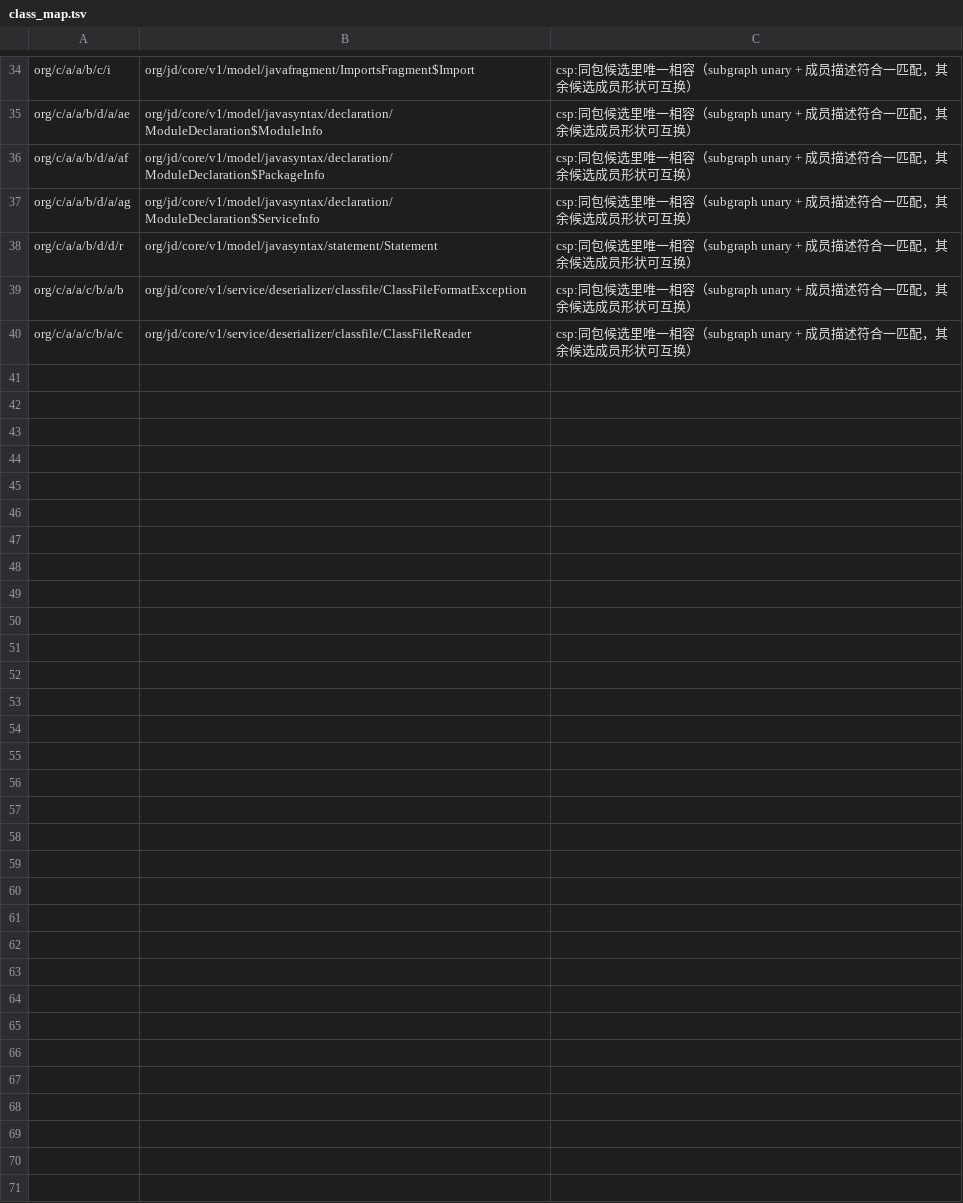
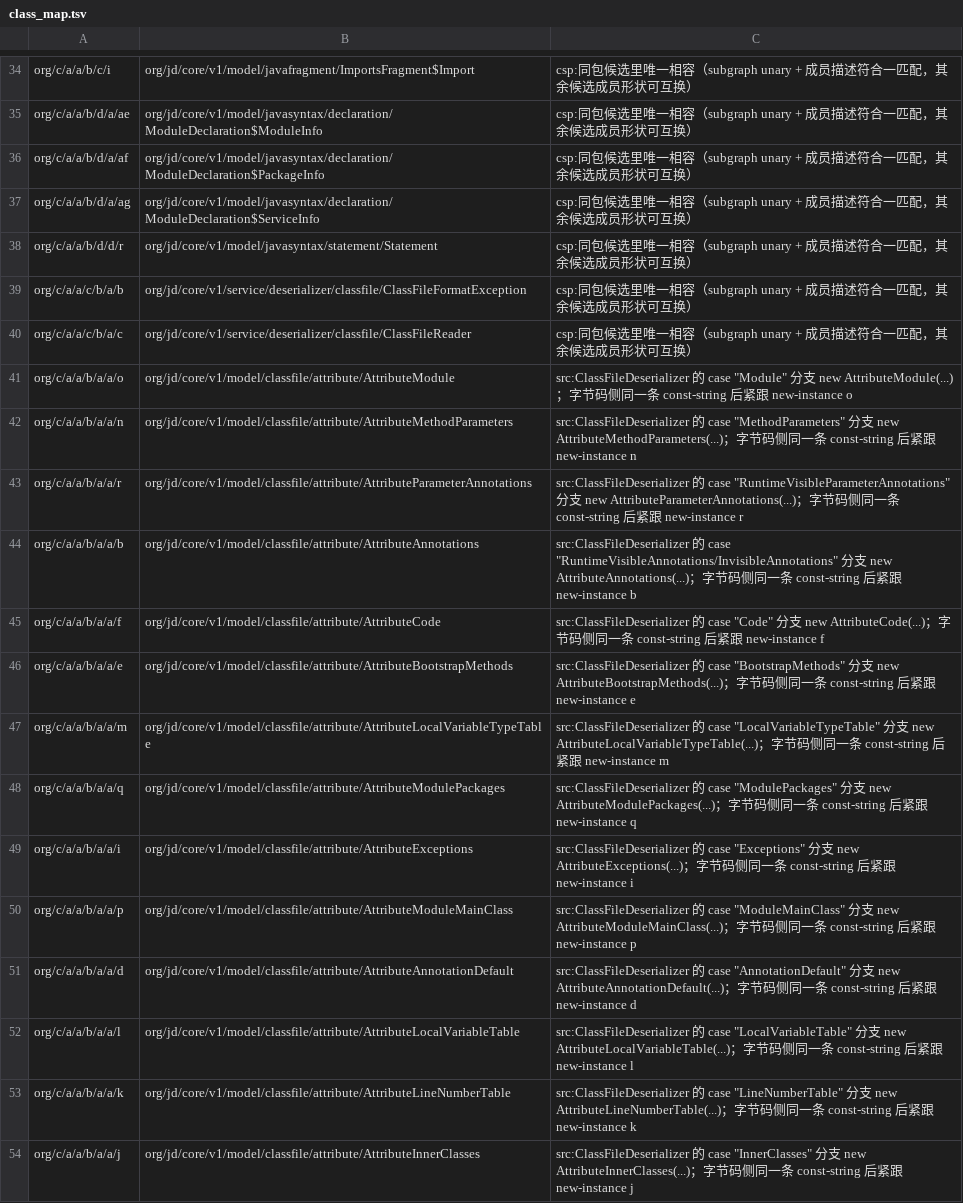
Before and after one commit to f401/MyAIDEProEnchanted, a TSV file: jobs/jdcore/class_map.tsv, drawn as a sheet; only a part is shown, gaps mark what is left out.

Commit message:
jdcore: attribute 14 类（ClassFileDeserializer 的 case 分支 + const-string→new-instance 双证）→ 54/434

```diff
--- a/jobs/jdcore/class_map.tsv
+++ b/jobs/jdcore/class_map.tsv
@@ -40 +40,15 @@ org/c/a/a/c/b/a/b	org/jd/core/v1/service/deserializer/classfile/ClassFileFormatE
 org/c/a/a/c/b/a/c	org/jd/core/v1/service/deserializer/classfile/ClassFileReader	csp:同包候选里唯一相容（subgraph unary + 成员描述符合一匹配，其余候选成员形状可互换）
+org/c/a/a/b/a/a/o	org/jd/core/v1/model/classfile/attribute/AttributeModule	src:ClassFileDeserializer 的 case "Module" 分支 new AttributeModule(...)；字节码侧同一条 const-string 后紧跟 new-instance o
+org/c/a/a/b/a/a/n	org/jd/core/v1/model/classfile/attribute/AttributeMethodParameters	src:ClassFileDeserializer 的 case "MethodParameters" 分支 new AttributeMethodParameters(...)；字节码侧同一条 const-string 后紧跟 new-instance n
+org/c/a/a/b/a/a/r	org/jd/core/v1/model/classfile/attribute/AttributeParameterAnnotations	src:ClassFileDeserializer 的 case "RuntimeVisibleParameterAnnotations" 分支 new AttributeParameterAnnotations(...)；字节码侧同一条 const-string 后紧跟 new-instance r
+org/c/a/a/b/a/a/b	org/jd/core/v1/model/classfile/attribute/AttributeAnnotations	src:ClassFileDeserializer 的 case "RuntimeVisibleAnnotations/InvisibleAnnotations" 分支 new AttributeAnnotations(...)；字节码侧同一条 const-string 后紧跟 new-instance b
+org/c/a/a/b/a/a/f	org/jd/core/v1/model/classfile/attribute/AttributeCode	src:ClassFileDeserializer 的 case "Code" 分支 new AttributeCode(...)；字节码侧同一条 const-string 后紧跟 new-instance f
+org/c/a/a/b/a/a/e	org/jd/core/v1/model/classfile/attribute/AttributeBootstrapMethods	src:ClassFileDeserializer 的 case "BootstrapMethods" 分支 new AttributeBootstrapMethods(...)；字节码侧同一条 const-string 后紧跟 new-instance e
+org/c/a/a/b/a/a/m	org/jd/core/v1/model/classfile/attribute/AttributeLocalVariableTypeTable	src:ClassFileDeserializer 的 case "LocalVariableTypeTable" 分支 new AttributeLocalVariableTypeTable(...)；字节码侧同一条 const-string 后紧跟 new-instance m
+org/c/a/a/b/a/a/q	org/jd/core/v1/model/classfile/attribute/AttributeModulePackages	src:ClassFileDeserializer 的 case "ModulePackages" 分支 new AttributeModulePackages(...)；字节码侧同一条 const-string 后紧跟 new-instance q
+org/c/a/a/b/a/a/i	org/jd/core/v1/model/classfile/attribute/AttributeExceptions	src:ClassFileDeserializer 的 case "Exceptions" 分支 new AttributeExceptions(...)；字节码侧同一条 const-string 后紧跟 new-instance i
+org/c/a/a/b/a/a/p	org/jd/core/v1/model/classfile/attribute/AttributeModuleMainClass	src:ClassFileDeserializer 的 case "ModuleMainClass" 分支 new AttributeModuleMainClass(...)；字节码侧同一条 const-string 后紧跟 new-instance p
+org/c/a/a/b/a/a/d	org/jd/core/v1/model/classfile/attribute/AttributeAnnotationDefault	src:ClassFileDeserializer 的 case "AnnotationDefault" 分支 new AttributeAnnotationDefault(...)；字节码侧同一条 const-string 后紧跟 new-instance d
+org/c/a/a/b/a/a/l	org/jd/core/v1/model/classfile/attribute/AttributeLocalVariableTable	src:ClassFileDeserializer 的 case "LocalVariableTable" 分支 new AttributeLocalVariableTable(...)；字节码侧同一条 const-string 后紧跟 new-instance l
+org/c/a/a/b/a/a/k	org/jd/core/v1/model/classfile/attribute/AttributeLineNumberTable	src:ClassFileDeserializer 的 case "LineNumberTable" 分支 new AttributeLineNumberTable(...)；字节码侧同一条 const-string 后紧跟 new-instance k
+org/c/a/a/b/a/a/j	org/jd/core/v1/model/classfile/attribute/AttributeInnerClasses	src:ClassFileDeserializer 的 case "InnerClasses" 分支 new AttributeInnerClasses(...)；字节码侧同一条 const-string 后紧跟 new-instance j
```
Also changed, not shown: 3 other files.
